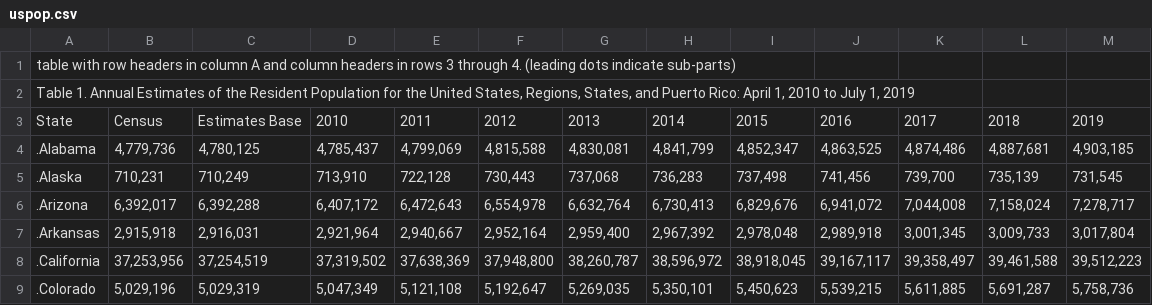
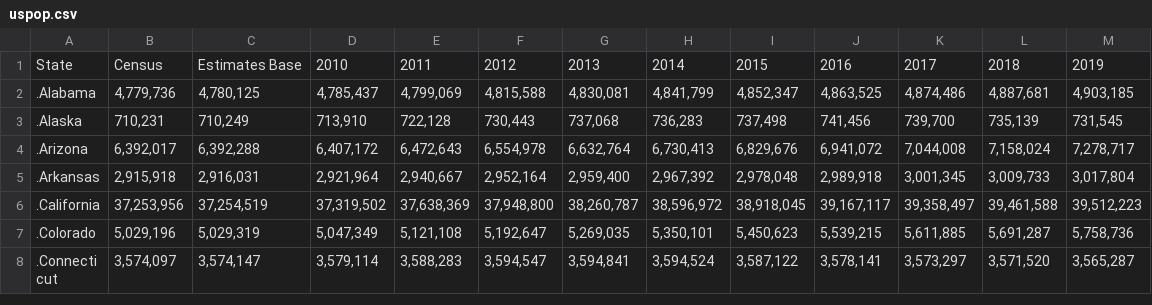
Before and after one commit to cob224/stemsi, a CSV file: uspop.csv, drawn as a sheet; only a part is shown; the shorter side is filled out with more unchanged rows; the diff names each change by its address in the sheet, - before the commit and + after, or states it on an @@ line.

Commit message:
Update uspop.csv

```diff
--- a/uspop.csv
+++ b/uspop.csv
-row 1: table with row headers in column A and column headers in rows 3 through 4. (leading dots indicate sub-parts)
-row 2: Table 1. Annual Estimates of the Resident Population for the United States, Regions, States, and Puerto Rico: April 1, 2010 to July 1, 2019
```
